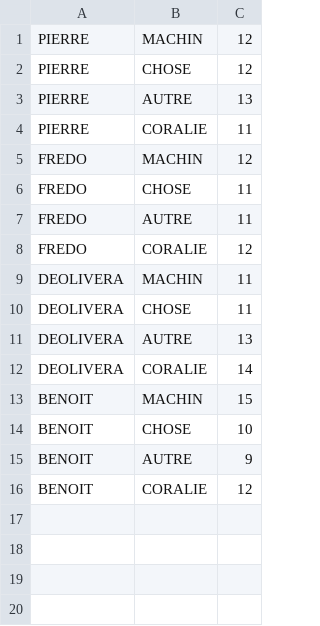
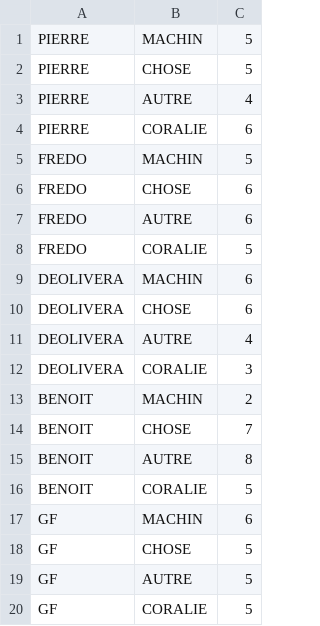
Before and after one commit to FredCoddy/appli_parrainage, a CSV file: BUILD/MATCHER/result.csv, drawn as a sheet.

```diff
--- a/BUILD/MATCHER/result.csv
+++ b/BUILD/MATCHER/result.csv
@@ -1,16 +1,20 @@
-"PIERRE";"MACHIN";12;
-"PIERRE";"CHOSE";12;
-"PIERRE";"AUTRE";13;
-"PIERRE";"CORALIE";11;
-"FREDO";"MACHIN";12;
-"FREDO";"CHOSE";11;
-"FREDO";"AUTRE";11;
-"FREDO";"CORALIE";12;
-"DEOLIVERA";"MACHIN";11;
-"DEOLIVERA";"CHOSE";11;
-"DEOLIVERA";"AUTRE";13;
-"DEOLIVERA";"CORALIE";14;
-"BENOIT";"MACHIN";15;
-"BENOIT";"CHOSE";10;
-"BENOIT";"AUTRE";9;
-"BENOIT";"CORALIE";12;
+"PIERRE";"MACHIN";5;
+"PIERRE";"CHOSE";5;
+"PIERRE";"AUTRE";4;
+"PIERRE";"CORALIE";6;
+"FREDO";"MACHIN";5;
+"FREDO";"CHOSE";6;
+"FREDO";"AUTRE";6;
+"FREDO";"CORALIE";5;
+"DEOLIVERA";"MACHIN";6;
+"DEOLIVERA";"CHOSE";6;
+"DEOLIVERA";"AUTRE";4;
+"DEOLIVERA";"CORALIE";3;
+"BENOIT";"MACHIN";2;
+"BENOIT";"CHOSE";7;
+"BENOIT";"AUTRE";8;
+"BENOIT";"CORALIE";5;
+"GF";"MACHIN";6;
+"GF";"CHOSE";5;
+"GF";"AUTRE";5;
+"GF";"CORALIE";5;
```
Also changed, not shown: BUILD/M2.csv, 9 other files.
